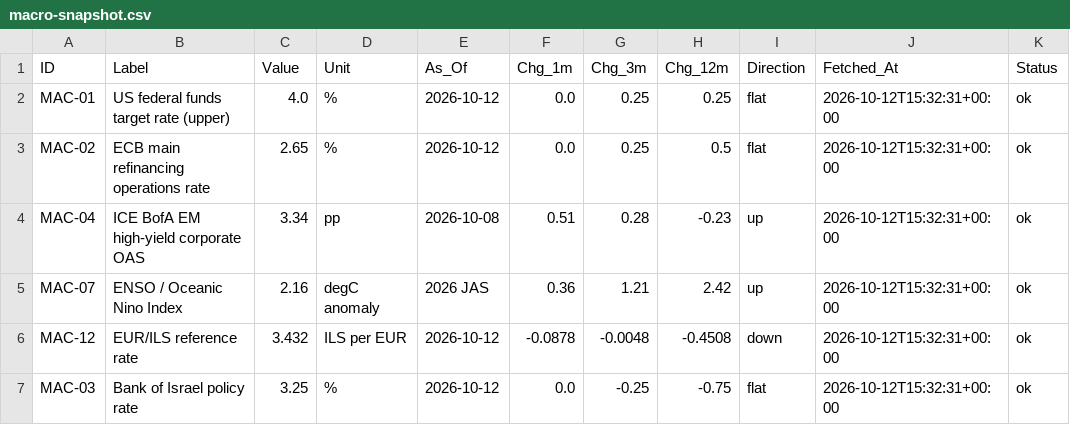
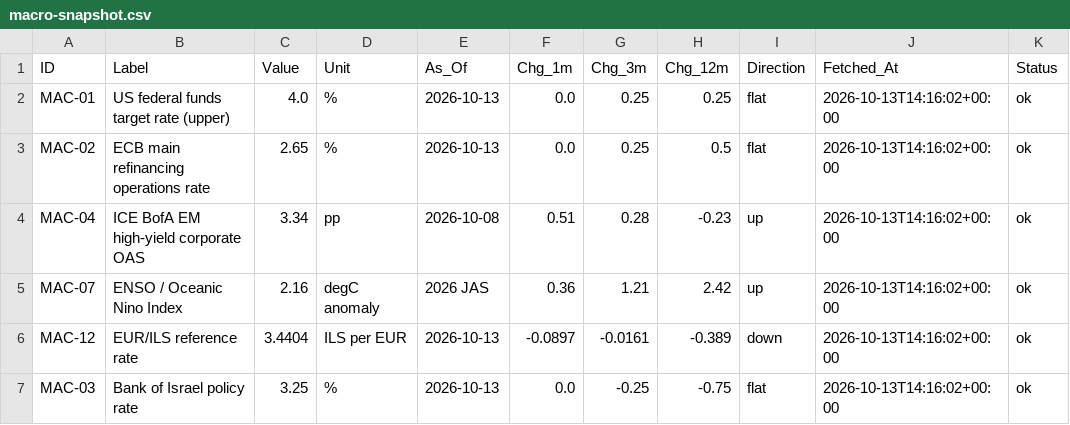
Before and after one commit to benbaichmankass/sustainable-finance-venture, a CSV file: data/macro-snapshot.csv, drawn as a sheet; only a part is shown; the diff covers the shown part only; the diff names each change by its address in the sheet, - before the commit and + after, or states it on an @@ line.

```diff
--- a/data/macro-snapshot.csv
+++ b/data/macro-snapshot.csv
-E2:E3 (As_Of): 2026-10-12
+E2:E3 (As_Of): 2026-10-13
-J2:J7 (Fetched_At): 2026-10-12T15:32:31+00:00
+J2:J7 (Fetched_At): 2026-10-13T14:16:02+00:00
-C6 (Value): 3.432
+C6 (Value): 3.4404
-E6:E7 (As_Of): 2026-10-12
+E6:E7 (As_Of): 2026-10-13
-F6 (Chg_1m): -0.0878
+F6 (Chg_1m): -0.0897
-G6 (Chg_3m): -0.0048
+G6 (Chg_3m): -0.0161
-H6 (Chg_12m): -0.4508
+H6 (Chg_12m): -0.389
```
Also changed, not shown: 12 edited cells elsewhere in this file, data/macro-history.csv.
